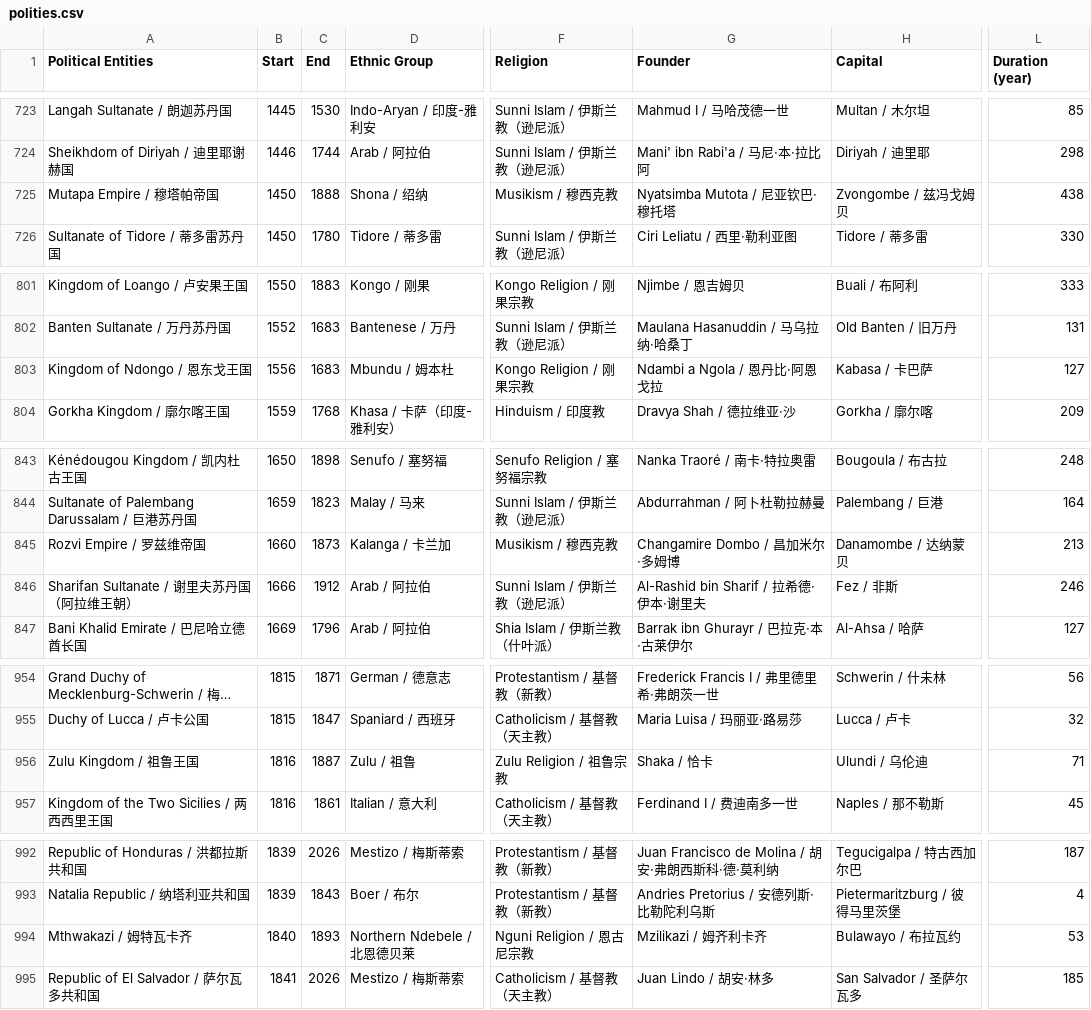
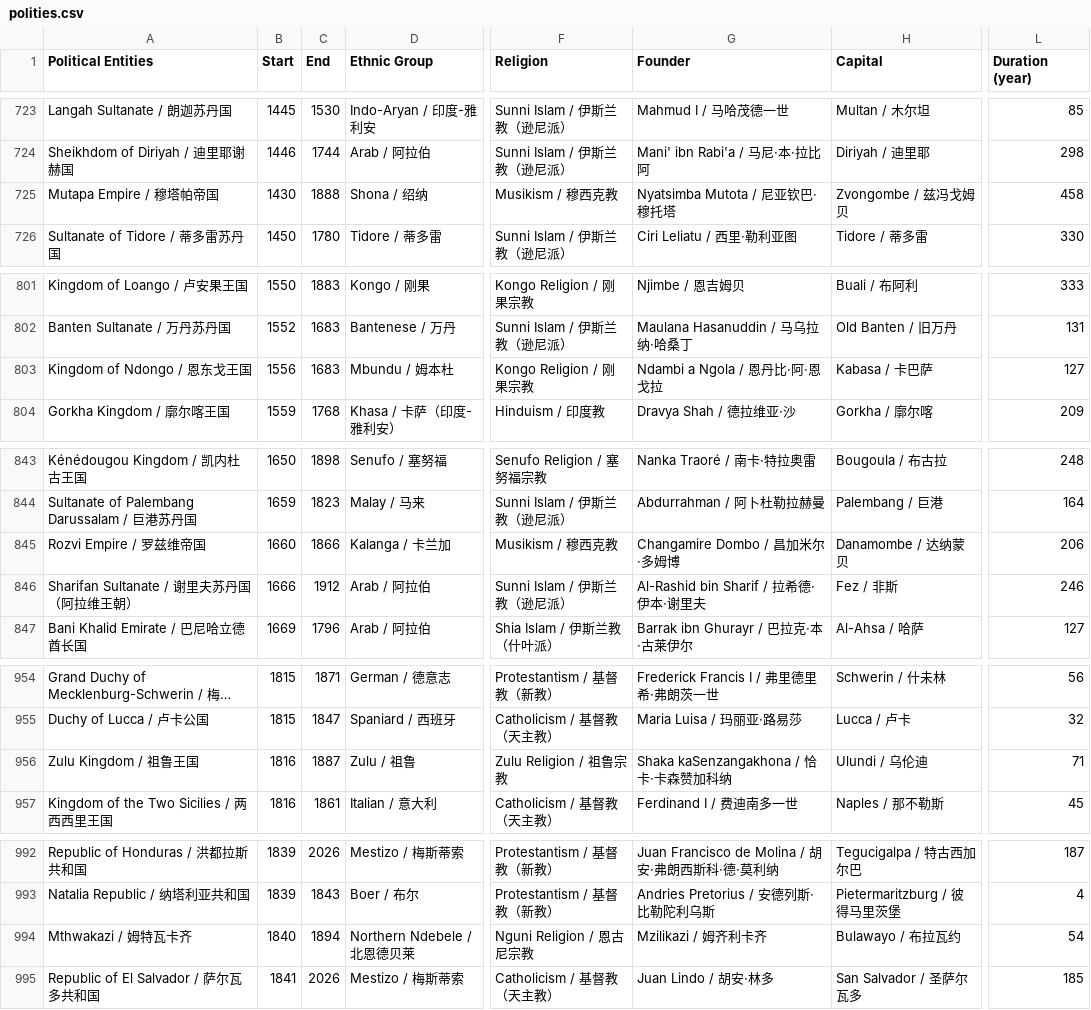
Before and after one commit to XuhuiJin1215/Historical-Polities, a CSV file: polities.csv, drawn as a sheet; only a part is shown, gaps mark what is left out; long unchanged cells end in …; the diff covers the shown part only; the diff names each change by its address in the sheet, - before the commit and + after, or states it on an @@ line.

```diff
--- a/polities.csv
+++ b/polities.csv
-B725 (Start): 1450
+B725 (Start): 1430
-L725 (Duration (year)): 438
+L725 (Duration (year)): 458
-G803 (Founder): Ndambi a Ngola / 恩丹比·阿恩戈拉
+G803 (Founder): Ndambi a Ngola / 恩丹比·阿·恩戈拉
-C845 (End): 1873
+C845 (End): 1866
-L845 (Duration (year)): 213
+L845 (Duration (year)): 206
-G956 (Founder): Shaka / 恰卡
+G956 (Founder): Shaka kaSenzangakhona / 恰卡·卡森赞加科纳
-C994 (End): 1893
+C994 (End): 1894
-L994 (Duration (year)): 53
+L994 (Duration (year)): 54
```
Also changed, not shown: 1 edited cell elsewhere in this file, phases.csv, 1 other file.
